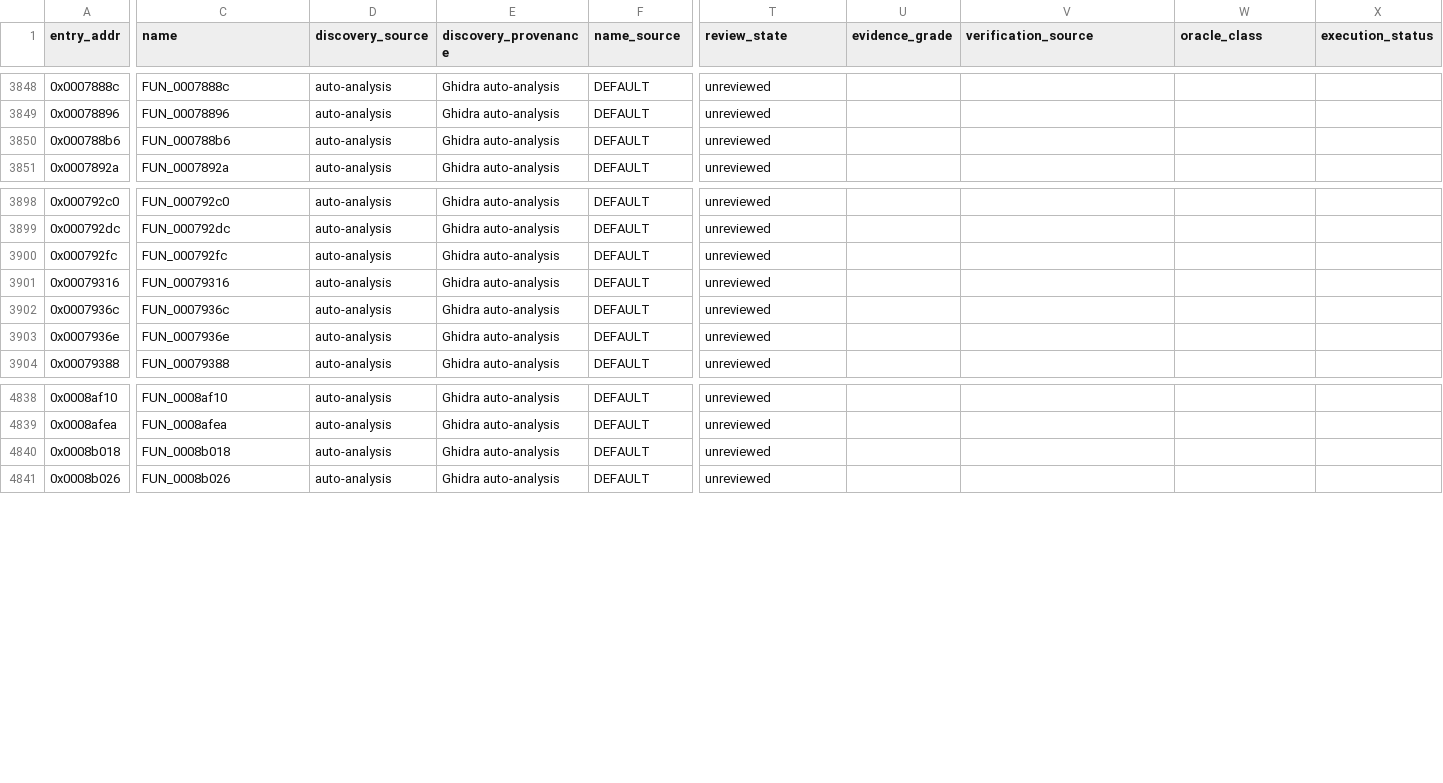
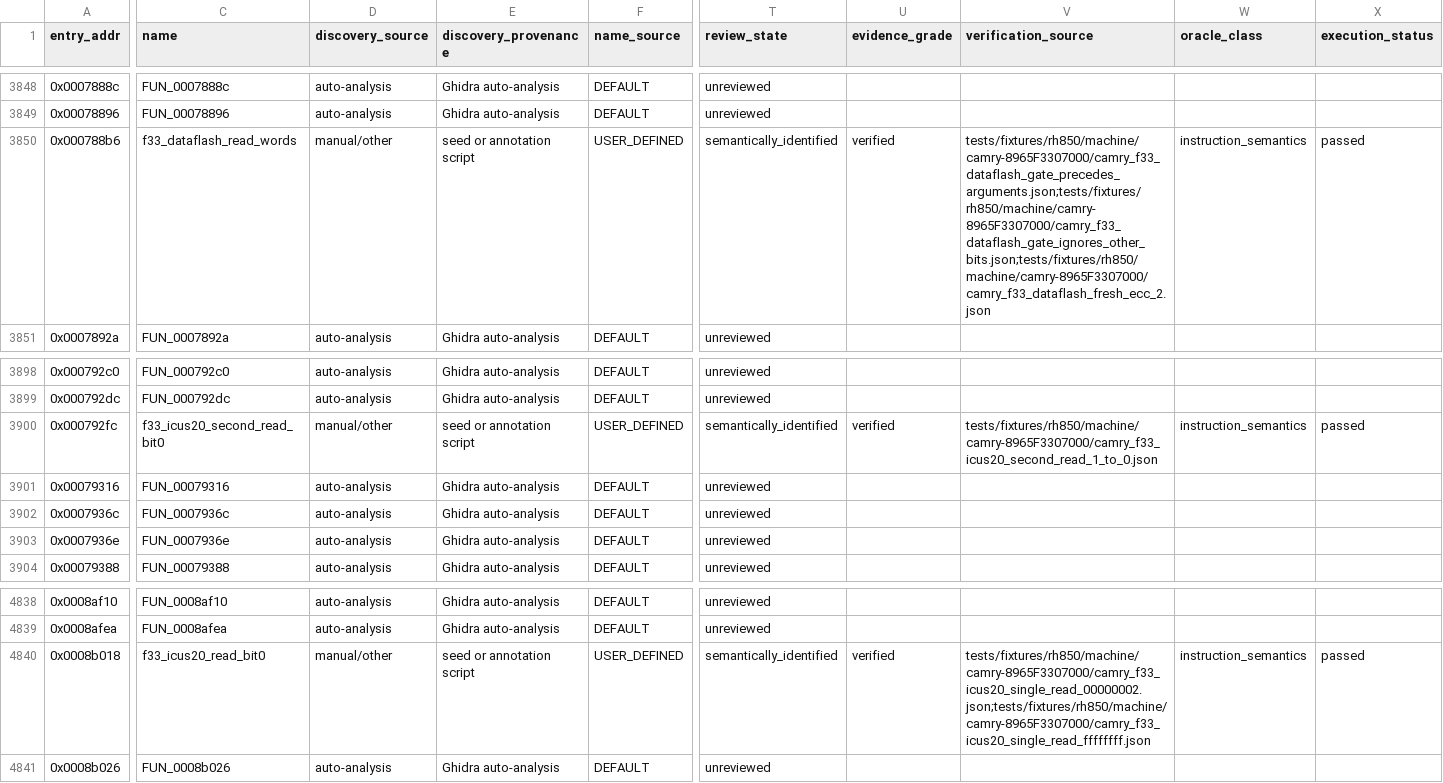
Before and after one commit to kaikozlov/ghidra_rh850, a CSV file: data/targets/camry-8965F3307000/semantic_coverage_ledger.csv, drawn as a sheet; only a part is shown, gaps mark what is left out; the diff covers the shown part only; the diff names each change by its address in the sheet, - before the commit and + after, or states it on an @@ line.

```diff
--- a/data/targets/camry-8965F3307000/semantic_coverage_ledger.csv
+++ b/data/targets/camry-8965F3307000/semantic_coverage_ledger.csv
-C3850 (name): FUN_000788b6
+C3850 (name): f33_dataflash_read_words
-D3850 (discovery_source): auto-analysis
+D3850 (discovery_source): manual/other
-E3850 (discovery_provenance): Ghidra auto-analysis
+E3850 (discovery_provenance): seed or annotation script
-F3850 (name_source): DEFAULT
+F3850 (name_source): USER_DEFINED
-T3850 (review_state): unreviewed
+T3850 (review_state): semantically_identified
-U3850 (evidence_grade): (empty)
+U3850 (evidence_grade): verified
-V3850 (verification_source): (empty)
+V3850 (verification_source): tests/fixtures/rh850/machine/camry-8965F3307000/camry_f33_dataflash_gate_precedes_arguments.json;tests/fixtures/rh850/machine/camry-8965F3307000/camry_f33_dataflash_gate_ignores_other_bits.json;tests/fixtures/rh850/machine/camry-8965F3307000/camry_f33_dataflash_fresh_ecc_2.json
-W3850 (oracle_class): (empty)
+W3850 (oracle_class): instruction_semantics
-X3850 (execution_status): (empty)
+X3850 (execution_status): passed
-C3900 (name): FUN_000792fc
+C3900 (name): f33_icus20_second_read_bit0
-D3900 (discovery_source): auto-analysis
+D3900 (discovery_source): manual/other
-E3900 (discovery_provenance): Ghidra auto-analysis
+E3900 (discovery_provenance): seed or annotation script
-F3900 (name_source): DEFAULT
+F3900 (name_source): USER_DEFINED
-T3900 (review_state): unreviewed
+T3900 (review_state): semantically_identified
-U3900 (evidence_grade): (empty)
+U3900 (evidence_grade): verified
-V3900 (verification_source): (empty)
+V3900 (verification_source): tests/fixtures/rh850/machine/camry-8965F3307000/camry_f33_icus20_second_read_1_to_0.json
-W3900 (oracle_class): (empty)
+W3900 (oracle_class): instruction_semantics
-X3900 (execution_status): (empty)
+X3900 (execution_status): passed
-C4840 (name): FUN_0008b018
+C4840 (name): f33_icus20_read_bit0
-D4840 (discovery_source): auto-analysis
+D4840 (discovery_source): manual/other
-E4840 (discovery_provenance): Ghidra auto-analysis
+E4840 (discovery_provenance): seed or annotation script
-F4840 (name_source): DEFAULT
+F4840 (name_source): USER_DEFINED
-T4840 (review_state): unreviewed
+T4840 (review_state): semantically_identified
-U4840 (evidence_grade): (empty)
+U4840 (evidence_grade): verified
-V4840 (verification_source): (empty)
+V4840 (verification_source): tests/fixtures/rh850/machine/camry-8965F3307000/camry_f33_icus20_single_read_00000002.json;tests/fixtures/rh850/machine/camry-8965F3307000/camry_f33_icus20_single_read_ffffffff.json
-W4840 (oracle_class): (empty)
+W4840 (oracle_class): instruction_semantics
-X4840 (execution_status): (empty)
+X4840 (execution_status): passed
```
Also changed, not shown: 69 edited cells elsewhere in this file, data/p1m_sfr_labels.csv, data/targets/camry-8965F3307000/semantic_review_status.csv, 51 other files.
